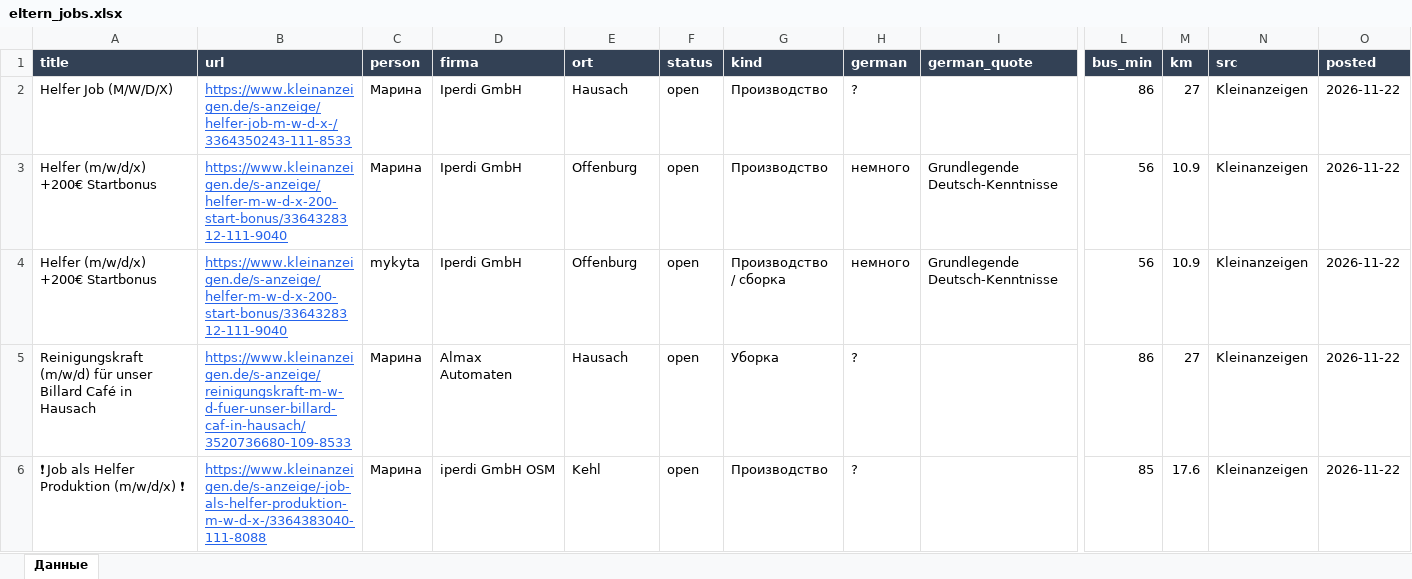
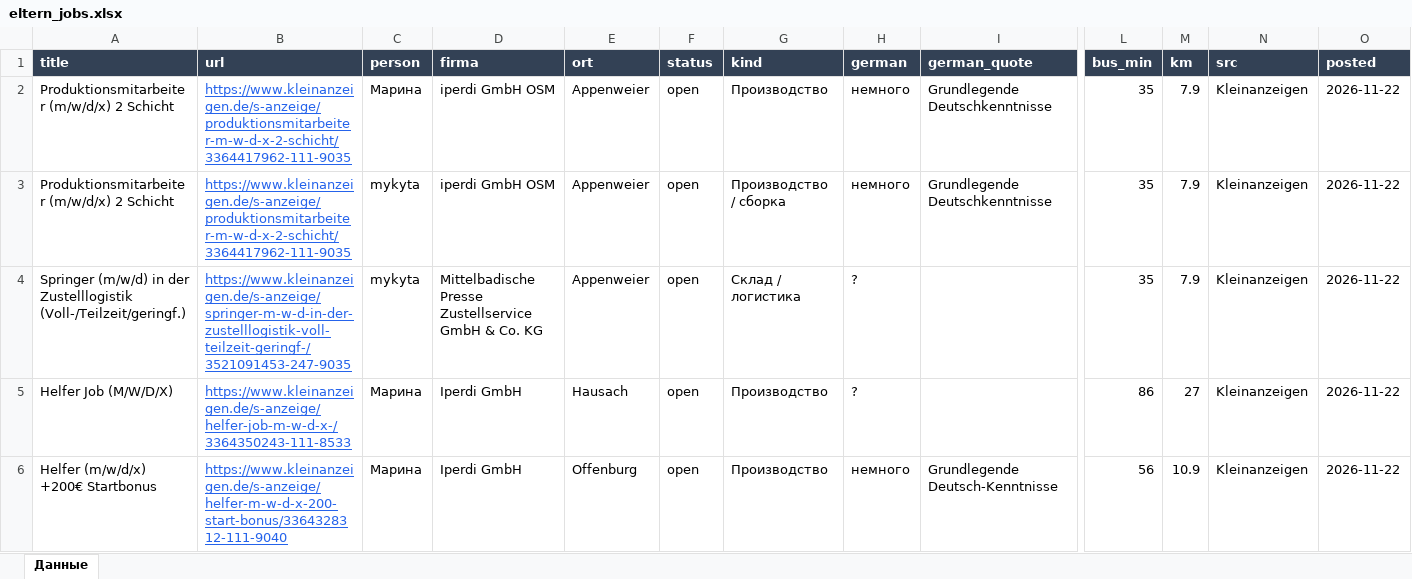
Before and after one commit to Nevrox228/wohnung-og, an Excel workbook: data/eltern_jobs.xlsx, sheet Данные, drawn as a sheet; only a part is shown, gaps mark what is left out; the shorter side is filled out with more unchanged rows; values as stored, in another font and other column widths than the file's, no borders; rows hold the shown columns only; the diff names each change by its address in the sheet, - before the commit and + after, or states it on an @@ line.

```diff
--- a/data/eltern_jobs.xlsx (sheet Данные)
+++ b/data/eltern_jobs.xlsx (sheet Данные)
+row 2: Produktionsmitarbeiter (m/w/d/x) 2 Schicht | https://www.kleinanzeigen.de/s-anzeige/produktionsmitarbeiter-m-w-d-x-2-schicht/3364417962-111-9035 | Марина | iperdi GmbH OSM | Appenweier | open | Производство | немного | Grundlegende Deutschkenntnisse | 35 | 7.9 | Kleinanzeigen | 2026-11-22
+row 3: Produktionsmitarbeiter (m/w/d/x) 2 Schicht | https://www.kleinanzeigen.de/s-anzeige/produktionsmitarbeiter-m-w-d-x-2-schicht/3364417962-111-9035 | mykyta | iperdi GmbH OSM | Appenweier | open | Производство / сборка | немного | Grundlegende Deutschkenntnisse | 35 | 7.9 | Kleinanzeigen | 2026-11-22
+row 4: Springer (m/w/d) in der Zustelllogistik (Voll-/Teilzeit/geringf.) | https://www.kleinanzeigen.de/s-anzeige/springer-m-w-d-in-der-zustelllogistik-voll-teilzeit-geringf-/3521091453-247-9035 | mykyta | Mittelbadische Presse Zustellservice GmbH & Co. KG | Appenweier | open | Склад / логистика | ? |  | 35 | 7.9 | Kleinanzeigen | 2026-11-22
```
Also changed, not shown: data/olya_jobs.xlsx, data/werk_jobs.xlsx, 10 other files.
